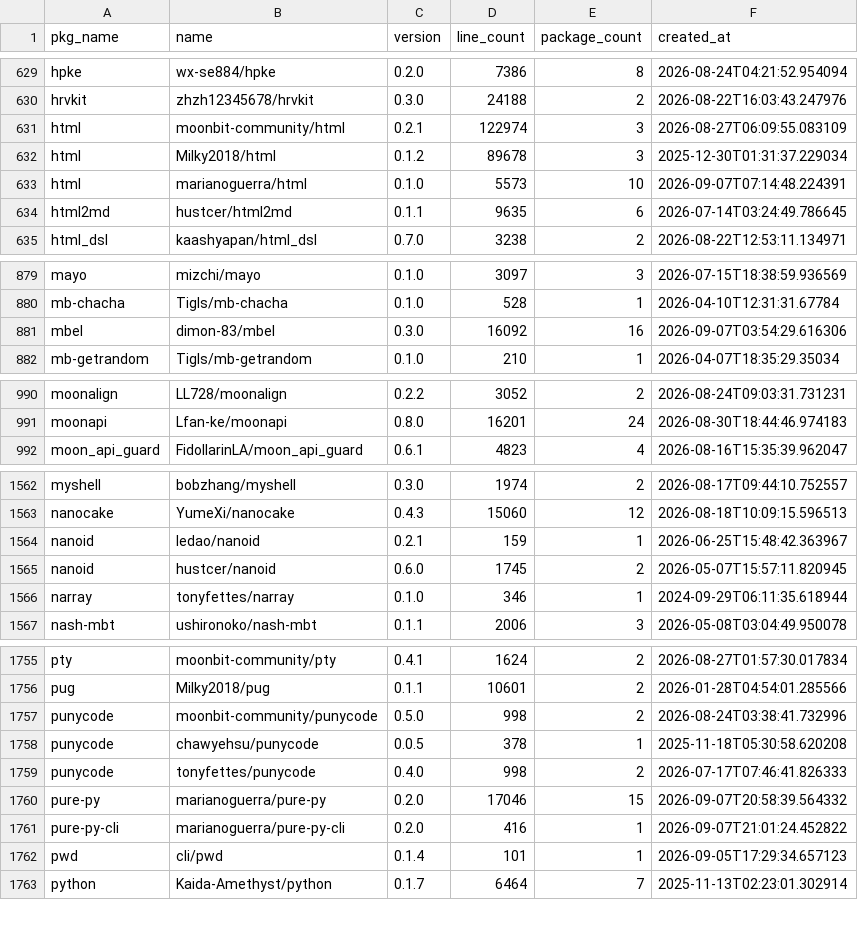
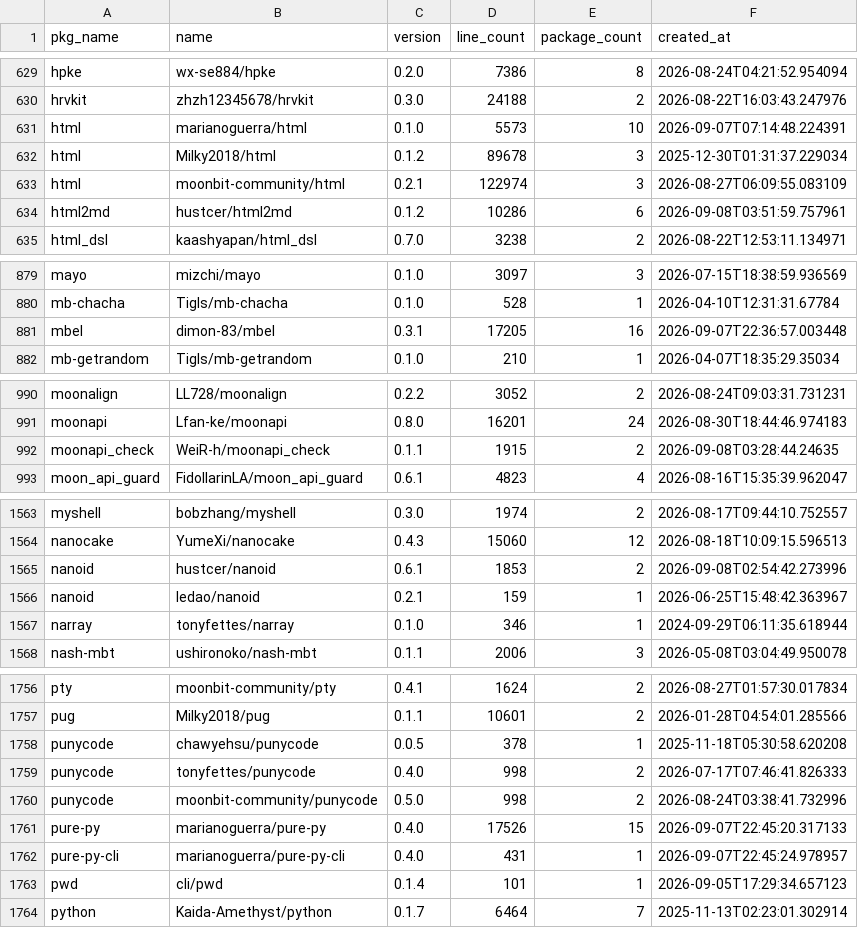
Before and after one commit to fanny480/fanny480.github.io, a CSV file: data/statistics.csv, drawn as a sheet; only a part is shown, gaps mark what is left out; the diff covers the shown part only.

```diff
--- a/data/statistics.csv
+++ b/data/statistics.csv
@@ -630,6 +630,6 @@ hpke,wx-se884/hpke,0.2.0,7386,8,2026-08-24T04:21:52.954094
 hrvkit,zhzh12345678/hrvkit,0.3.0,24188,2,2026-08-22T16:03:43.247976
-html,moonbit-community/html,0.2.1,122974,3,2026-08-27T06:09:55.083109
-html,Milky2018/html,0.1.2,89678,3,2025-12-30T01:31:37.229034
 html,marianoguerra/html,0.1.0,5573,10,2026-09-07T07:14:48.224391
-html2md,hustcer/html2md,0.1.1,9635,6,2026-07-14T03:24:49.786645
+html,Milky2018/html,0.1.2,89678,3,2025-12-30T01:31:37.229034
+html,moonbit-community/html,0.2.1,122974,3,2026-08-27T06:09:55.083109
+html2md,hustcer/html2md,0.1.2,10286,6,2026-09-08T03:51:59.757961
 html_dsl,kaashyapan/html_dsl,0.7.0,3238,2,2026-08-22T12:53:11.134971
@@ -880,3 +880,3 @@ mayo,mizchi/mayo,0.1.0,3097,3,2026-07-15T18:38:59.936569
 mb-chacha,Tigls/mb-chacha,0.1.0,528,1,2026-04-10T12:31:31.67784
-mbel,dimon-83/mbel,0.3.0,16092,16,2026-09-07T03:54:29.616306
+mbel,dimon-83/mbel,0.3.1,17205,16,2026-09-07T22:36:57.003448
 mb-getrandom,Tigls/mb-getrandom,0.1.0,210,1,2026-04-07T18:35:29.35034
@@ -991,2 +991,3 @@ moonalign,LL728/moonalign,0.2.2,3052,2,2026-08-24T09:03:31.731231
 moonapi,Lfan-ke/moonapi,0.8.0,16201,24,2026-08-30T18:44:46.974183
+moonapi_check,WeiR-h/moonapi_check,0.1.1,1915,2,2026-09-08T03:28:44.24635
 moon_api_guard,FidollarinLA/moon_api_guard,0.6.1,4823,4,2026-08-16T15:35:39.962047
@@ -1563,4 +1564,4 @@ myshell,bobzhang/myshell,0.3.0,1974,2,2026-08-17T09:44:10.752557
 nanocake,YumeXi/nanocake,0.4.3,15060,12,2026-08-18T10:09:15.596513
+nanoid,hustcer/nanoid,0.6.1,1853,2,2026-09-08T02:54:42.273996
 nanoid,ledao/nanoid,0.2.1,159,1,2026-06-25T15:48:42.363967
-nanoid,hustcer/nanoid,0.6.0,1745,2,2026-05-07T15:57:11.820945
 narray,tonyfettes/narray,0.1.0,346,1,2024-09-29T06:11:35.618944
@@ -1756,7 +1757,7 @@ pty,moonbit-community/pty,0.4.1,1624,2,2026-08-27T01:57:30.017834
 pug,Milky2018/pug,0.1.1,10601,2,2026-01-28T04:54:01.285566
-punycode,moonbit-community/punycode,0.5.0,998,2,2026-08-24T03:38:41.732996
 punycode,chawyehsu/punycode,0.0.5,378,1,2025-11-18T05:30:58.620208
 punycode,tonyfettes/punycode,0.4.0,998,2,2026-07-17T07:46:41.826333
-pure-py,marianoguerra/pure-py,0.2.0,17046,15,2026-09-07T20:58:39.564332
-pure-py-cli,marianoguerra/pure-py-cli,0.2.0,416,1,2026-09-07T21:01:24.452822
+punycode,moonbit-community/punycode,0.5.0,998,2,2026-08-24T03:38:41.732996
+pure-py,marianoguerra/pure-py,0.4.0,17526,15,2026-09-07T22:45:20.317133
+pure-py-cli,marianoguerra/pure-py-cli,0.4.0,431,1,2026-09-07T22:45:24.978957
 pwd,cli/pwd,0.1.4,101,1,2026-09-05T17:29:34.657123
```
Also changed, not shown: 143 moved rows and 9 edited cells elsewhere in this file.
